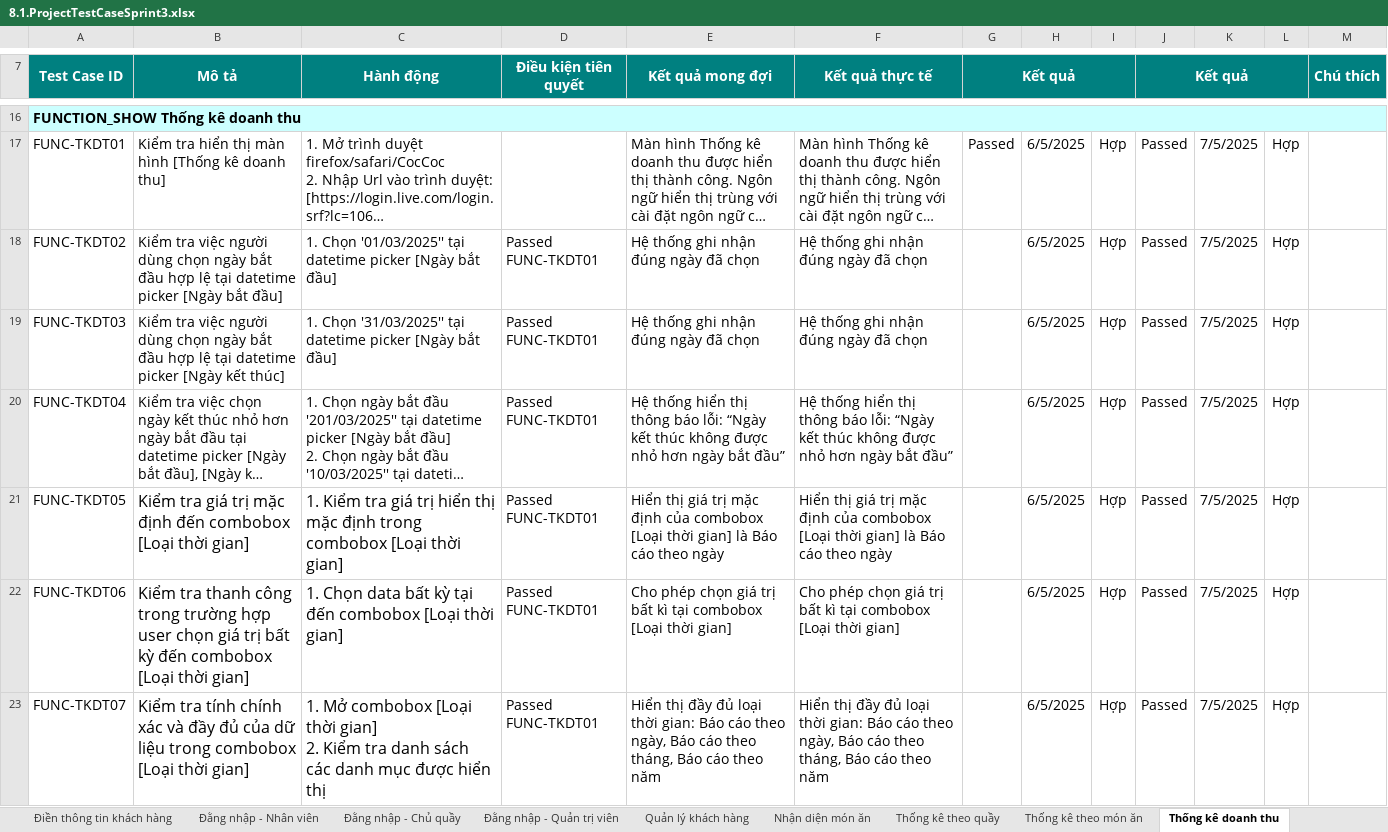
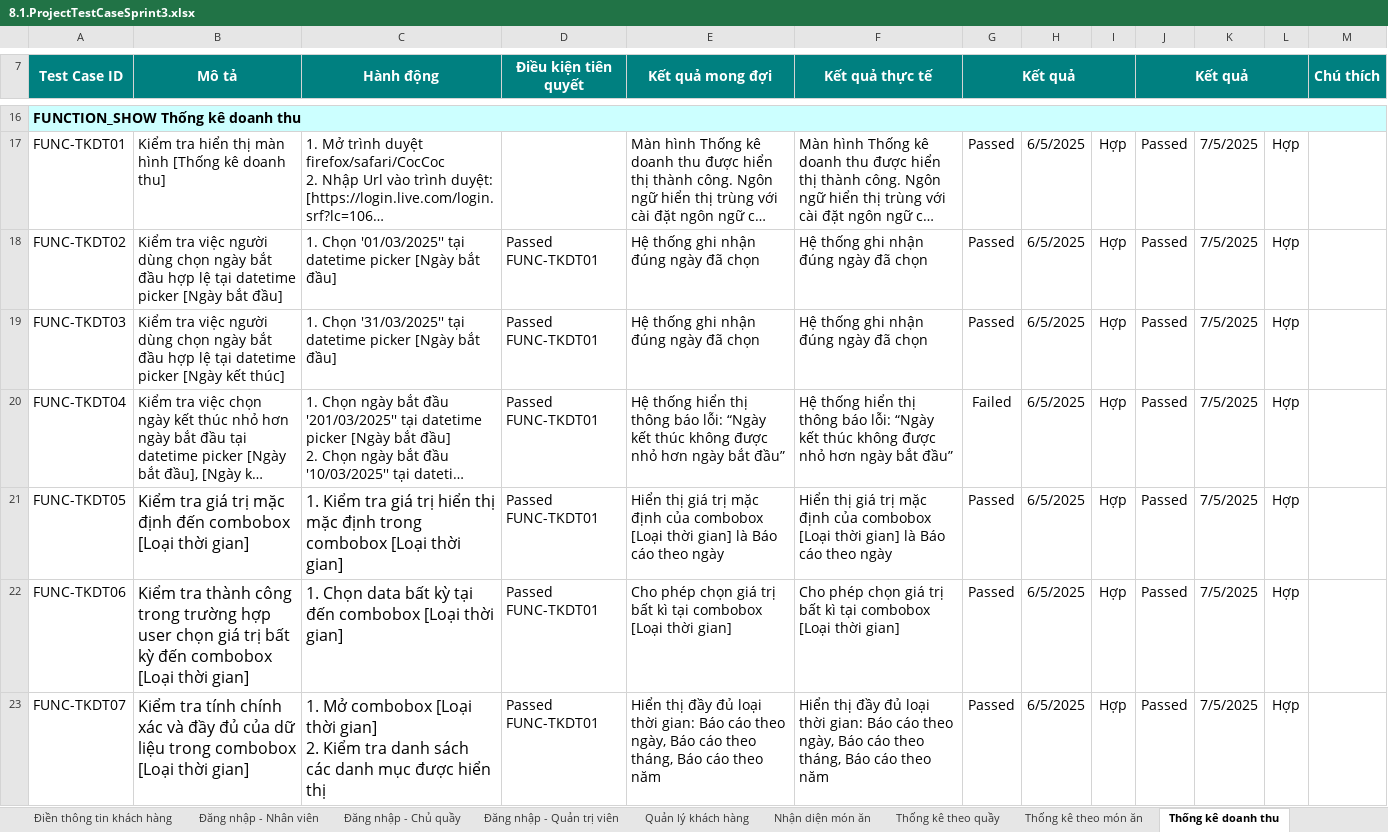
Before and after one commit to Khoa-CNTT/XDWGMVTT7618, an Excel workbook: Document/8.1.ProjectTestCaseSprint3.xlsx, sheet Thống kê doanh thu, drawn as a sheet; only a part is shown, gaps mark what is left out; long unchanged cells end in …; values as stored, in another font and other column widths than the file's, no borders; charts and pictures not drawn; the diff covers the shown part only; the diff names each change by its address in the sheet, - before the commit and + after, or states it on an @@ line.

```diff
--- a/Document/8.1.ProjectTestCaseSprint3.xlsx (sheet Thống kê doanh thu)
+++ b/Document/8.1.ProjectTestCaseSprint3.xlsx (sheet Thống kê doanh thu)
-sheet tab: Đằng nhập - Nhân viên
+sheet tab: Đăng nhập - Nhân viên
-sheet tab: Đằng nhập - Chủ quầy
+sheet tab: Đăng nhập - Chủ quầy
-sheet tab: Đằng nhập - Quản trị viên
+sheet tab: Đăng nhập - Quản trị viên
-G18:G19 (Kết quả): (empty)
+G18:G19 (Kết quả): Passed
-G20 (Kết quả): (empty)
+G20 (Kết quả): Failed
-G21:G23 (Kết quả): (empty)
+G21:G23 (Kết quả): Passed
-B22 (Mô tả): Kiểm tra thanh công trong…
+B22 (Mô tả): Kiểm tra thành công trong…
```
Also changed, not shown: 22 edited cells elsewhere in this sheet, sheet Thống kê theo quầy, sheet Thống kê theo món ăn, sheet Trường hợp kiểm thử, sheet Quản lý khách hàng, sheet Nhận diện món ăn, sheet Đăng nhập - Chủ quầy, 3 more sheets, formulas that keep their value, 1 other file.
